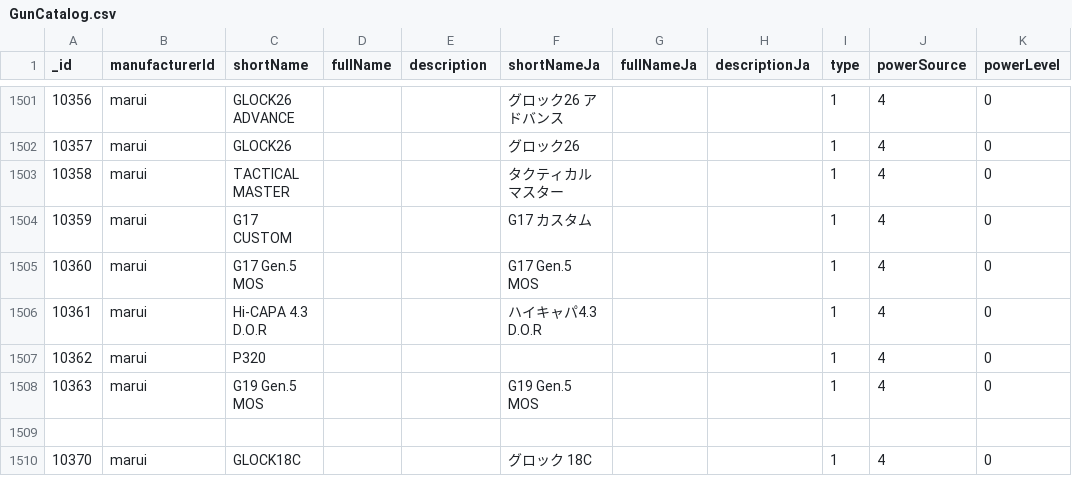
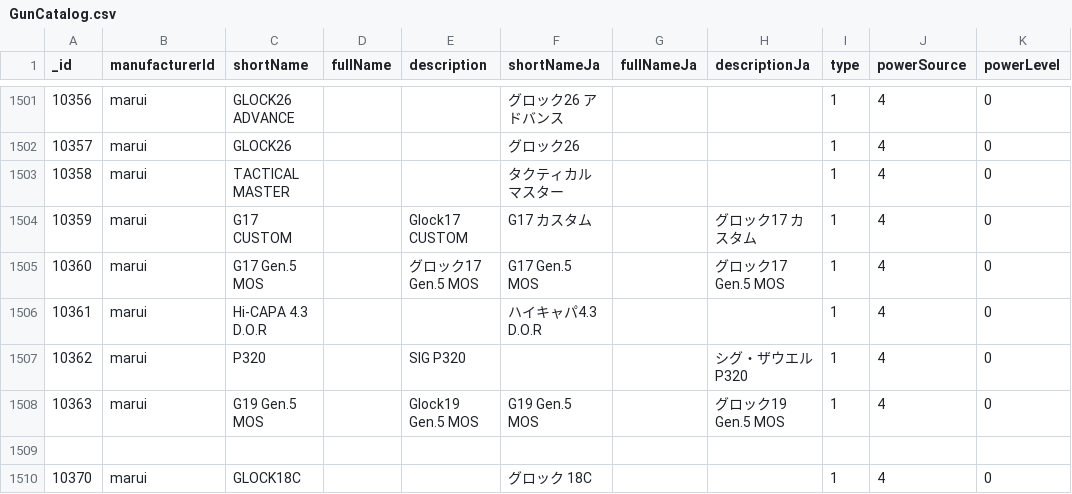
Before and after one commit to Precision-Marks/airsoft_database, a CSV file: source_data/GunCatalog.csv, drawn as a sheet; only a part is shown, gaps mark what is left out; the diff names each change by its address in the sheet, - before the commit and + after, or states it on an @@ line.

Commit message:
fix: update GunCatalog.csv to include missing full names and descriptions for G17 CUSTOM, G17 Gen.5 MOS, P320, and G19 Gen.5 MOS

```diff
--- a/source_data/GunCatalog.csv
+++ b/source_data/GunCatalog.csv
-E1504 (description): (empty)
+E1504 (description): Glock17 CUSTOM
-H1504 (descriptionJa): (empty)
+H1504 (descriptionJa): グロック17 カスタム
-E1505 (description): (empty)
+E1505 (description): グロック17 Gen.5 MOS
-H1505 (descriptionJa): (empty)
+H1505 (descriptionJa): グロック17 Gen.5 MOS
-E1507 (description): (empty)
+E1507 (description): SIG P320
-H1507 (descriptionJa): (empty)
+H1507 (descriptionJa): シグ・ザウエル P320
-E1508 (description): (empty)
+E1508 (description): Glock19 Gen.5 MOS
-H1508 (descriptionJa): (empty)
+H1508 (descriptionJa): グロック19 Gen.5 MOS
```
